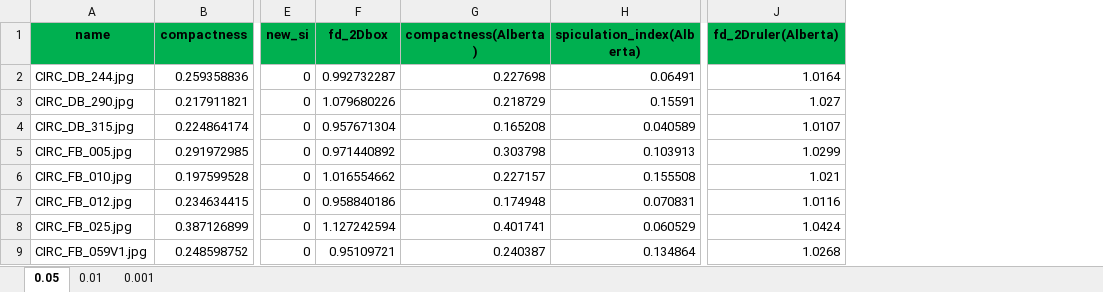
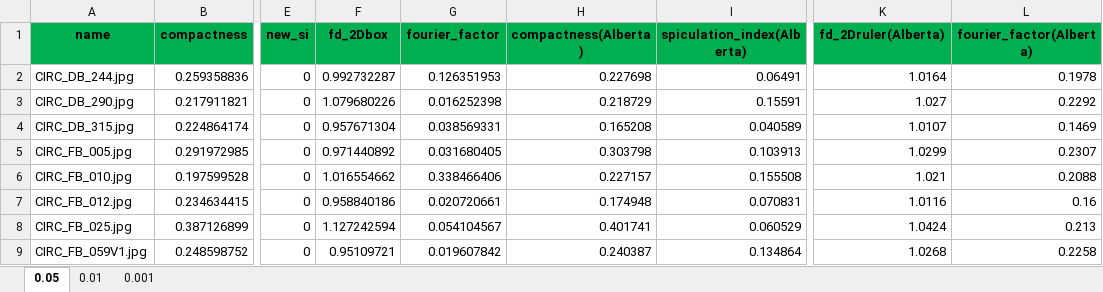
Before and after one commit to rhirama/Classification-of-mammography-images, an Excel workbook: Python/Comparacao_contours54BND.xlsx, sheet 0.05, drawn as a sheet; only a part is shown, gaps mark what is left out; values as stored, in another font and other column widths than the file's, no borders; the diff names each change by its address in the sheet, - before the commit and + after, or states it on an @@ line.

```diff
--- a/Python/Comparacao_contours54BND.xlsx (sheet 0.05)
+++ b/Python/Comparacao_contours54BND.xlsx (sheet 0.05)
+column G (fourier_factor), rows 2-9: 0.126351953 | 0.016252398 | 0.038569331 | 0.031680405 | 0.338466406 | 0.020720661 | 0.054104567 | 0.019607842
+column L (fourier_factor(Alberta)), rows 2-9: 0.1978 | 0.2292 | 0.1469 | 0.2307 | 0.2088 | 0.16 | 0.213 | 0.2258
```
Also changed, not shown: sheet 0.01, sheet 0.001, Python/Comparacao_Contours57EDG.xlsx, 2 other files.
